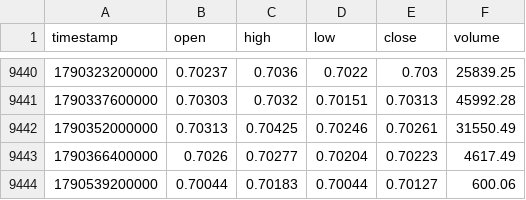
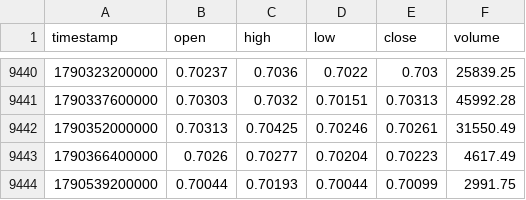
Before and after one commit to rikuudon24-beep/chair-scale, a CSV file: data/market/h4/audusd.csv, drawn as a sheet; only a part is shown, gaps mark what is left out.

```diff
--- a/data/market/h4/audusd.csv
+++ b/data/market/h4/audusd.csv
@@ -9443,2 +9443,2 @@ timestamp,open,high,low,close,volume
 1790366400000,0.7026,0.70277,0.70204,0.70223,4617.49
-1790539200000,0.70044,0.70183,0.70044,0.70127,600.06
+1790539200000,0.70044,0.70193,0.70044,0.70099,2991.75
```
Also changed, not shown: data/market/h4/eurusd.csv, data/market/h4/gbpusd.csv, 4 other files.
